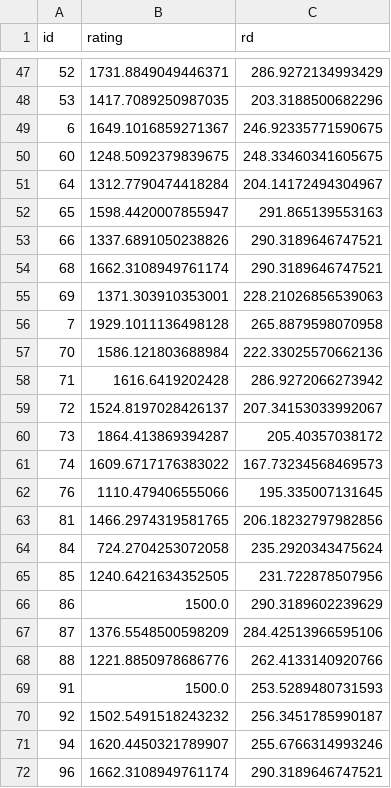
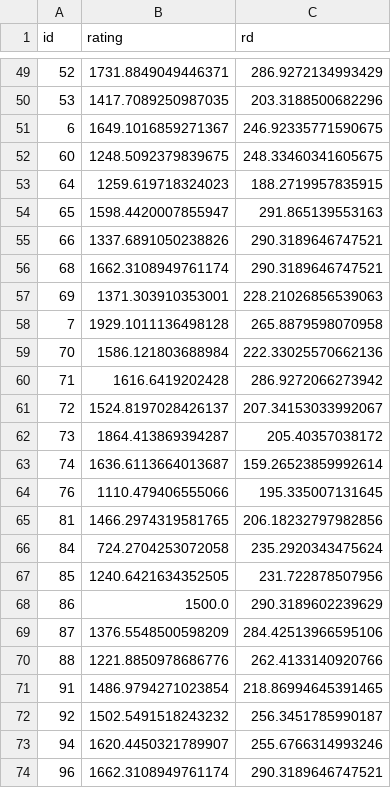
Before and after one commit to IslasGECI/prioritizator, a CSV file: data/task_list.csv, drawn as a sheet; only a part is shown, gaps mark what is left out; the diff covers the shown part only.

Commit message:
🗃 Update ratings

```diff
--- a/data/task_list.csv
+++ b/data/task_list.csv
@@ -50,3 +52,3 @@ id,rating,rd
 60,1248.5092379839675,248.33460341605675
-64,1312.7790474418284,204.14172494304967
+64,1259.619718324023,188.2719957835915
 65,1598.4420007855947,291.865139553163
@@ -60,3 +62,3 @@ id,rating,rd
 73,1864.413869394287,205.40357038172
-74,1609.6717176383022,167.73234568469573
+74,1636.6113664013687,159.26523859992614
 76,1110.479406555066,195.335007131645
@@ -68,3 +70,3 @@ id,rating,rd
 88,1221.8850978686776,262.4133140920766
-91,1500.0,253.5289480731593
+91,1486.9794271023854,218.86994645391465
 92,1502.5491518243232,256.3451785990187
```
Also changed, not shown: 2 added rows and 12 edited cells elsewhere in this file.
